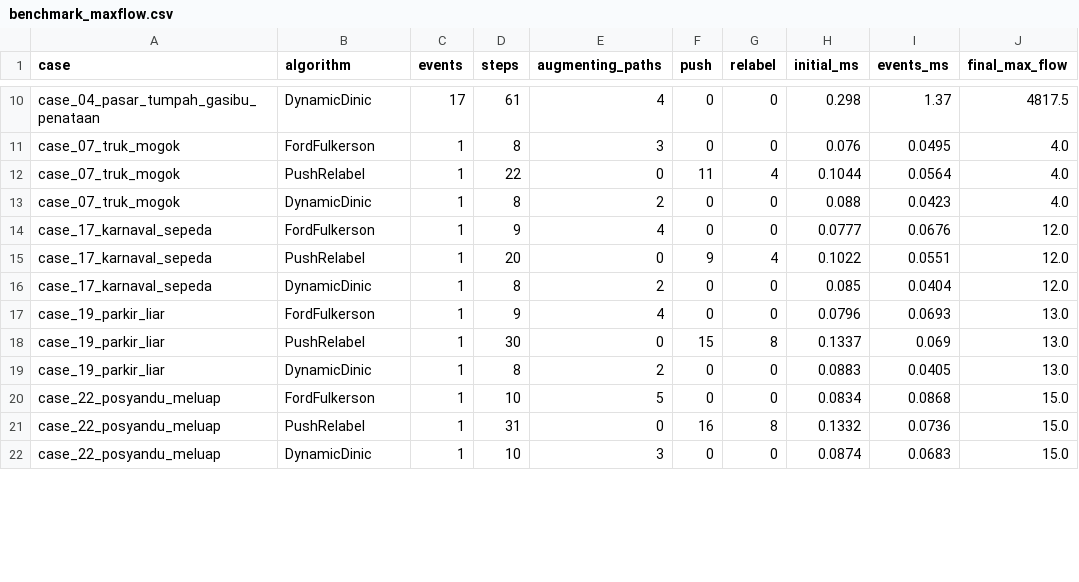
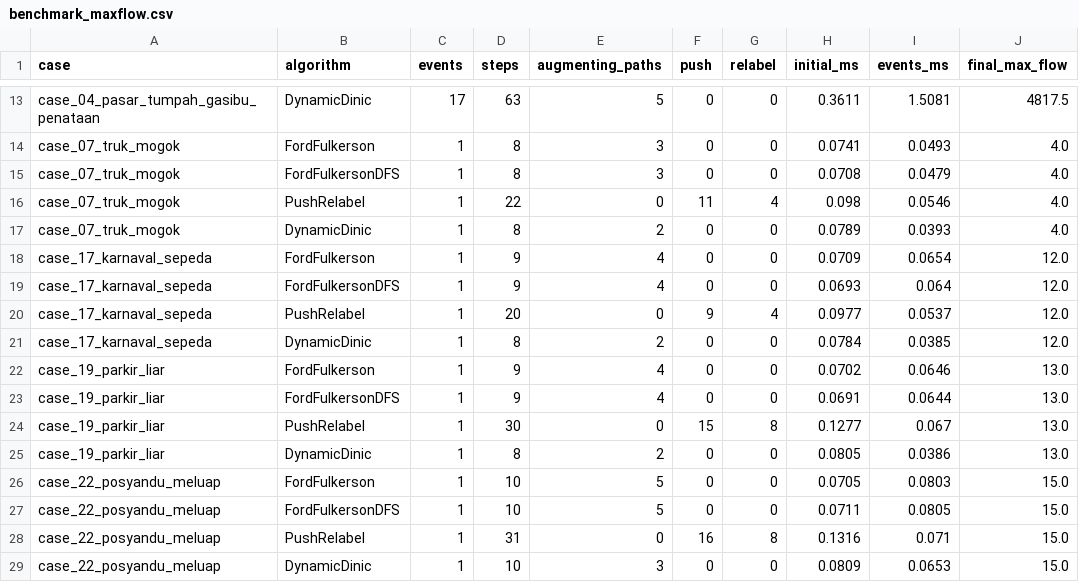
Before and after one commit to Finerium/matematika-diskrit-lanjut, a CSV file: 2026-10-19-tubes-kasus-04-pasar-tumpah/kode/matdis-tubes-2026/output/benchmark_maxflow.csv, drawn as a sheet; only a part is shown, gaps mark what is left out; addresses are those after the commit; the diff covers the shown part only; the diff names each change by its address in the sheet, - before the commit and + after, or states it on an @@ line.

Commit message:
tubes kasus 4: pintu masuk flyover dan Surapati permukaan, Ford-Fulkerson DFS, analisis kendaraan berat dan benchmark skala
Flyover Pasupati dihitung 2 lajur sesuai OSM dan Surapati permukaan dipisah jadi V16, E23, E24, jadi 18 node dan 24 edge.
Max flow tetap 5.055,1, 3.296,9, dan 4.817,5. Edge diberi kelas jalan dari OSM untuk subgraf bus dan truk.
Ditambah analisis sensitivitas edge, benchmark graf kisi sampai 402 node, istilah busur diganti edge, 83 tes.

```diff
--- a/2026-10-19-tubes-kasus-04-pasar-tumpah/kode/matdis-tubes-2026/output/benchmark_maxflow.csv
+++ b/2026-10-19-tubes-kasus-04-pasar-tumpah/kode/matdis-tubes-2026/output/benchmark_maxflow.csv
-D13 (steps): 61
+D13 (steps): 63
-E13 (augmenting_paths): 4
+E13 (augmenting_paths): 5
-H13 (initial_ms): 0.298
+H13 (initial_ms): 0.3611
-I13 (events_ms): 1.37
+I13 (events_ms): 1.5081
-H14 (initial_ms): 0.076
+H14 (initial_ms): 0.0741
-I14 (events_ms): 0.0495
+I14 (events_ms): 0.0493
+row 15: case_07_truk_mogok | FordFulkersonDFS | 1 | 8 | 3 | 0 | 0 | 0.0708 | 0.0479 | 4.0
-H16 (initial_ms): 0.1044
+H16 (initial_ms): 0.098
-I16 (events_ms): 0.0564
+I16 (events_ms): 0.0546
-H17 (initial_ms): 0.088
+H17 (initial_ms): 0.0789
-I17 (events_ms): 0.0423
+I17 (events_ms): 0.0393
-H18 (initial_ms): 0.0777
+H18 (initial_ms): 0.0709
-I18 (events_ms): 0.0676
+I18 (events_ms): 0.0654
+row 19: case_17_karnaval_sepeda | FordFulkersonDFS | 1 | 9 | 4 | 0 | 0 | 0.0693 | 0.064 | 12.0
-H20 (initial_ms): 0.1022
+H20 (initial_ms): 0.0977
-I20 (events_ms): 0.0551
+I20 (events_ms): 0.0537
-H21 (initial_ms): 0.085
+H21 (initial_ms): 0.0784
-I21 (events_ms): 0.0404
+I21 (events_ms): 0.0385
-H22 (initial_ms): 0.0796
+H22 (initial_ms): 0.0702
-I22 (events_ms): 0.0693
+I22 (events_ms): 0.0646
+row 23: case_19_parkir_liar | FordFulkersonDFS | 1 | 9 | 4 | 0 | 0 | 0.0691 | 0.0644 | 13.0
-H24 (initial_ms): 0.1337
+H24 (initial_ms): 0.1277
-I24 (events_ms): 0.069
+I24 (events_ms): 0.067
-H25 (initial_ms): 0.0883
+H25 (initial_ms): 0.0805
-I25 (events_ms): 0.0405
+I25 (events_ms): 0.0386
-H26 (initial_ms): 0.0834
+H26 (initial_ms): 0.0705
-I26 (events_ms): 0.0868
+I26 (events_ms): 0.0803
+row 27: case_22_posyandu_meluap | FordFulkersonDFS | 1 | 10 | 5 | 0 | 0 | 0.0711 | 0.0805 | 15.0
-H28 (initial_ms): 0.1332
+H28 (initial_ms): 0.1316
-I28 (events_ms): 0.0736
+I28 (events_ms): 0.071
-H29 (initial_ms): 0.0874
+H29 (initial_ms): 0.0809
-I29 (events_ms): 0.0683
+I29 (events_ms): 0.0653
```
Also changed, not shown: 5 added rows and 40 edited cells elsewhere in this file, 48 other files.
